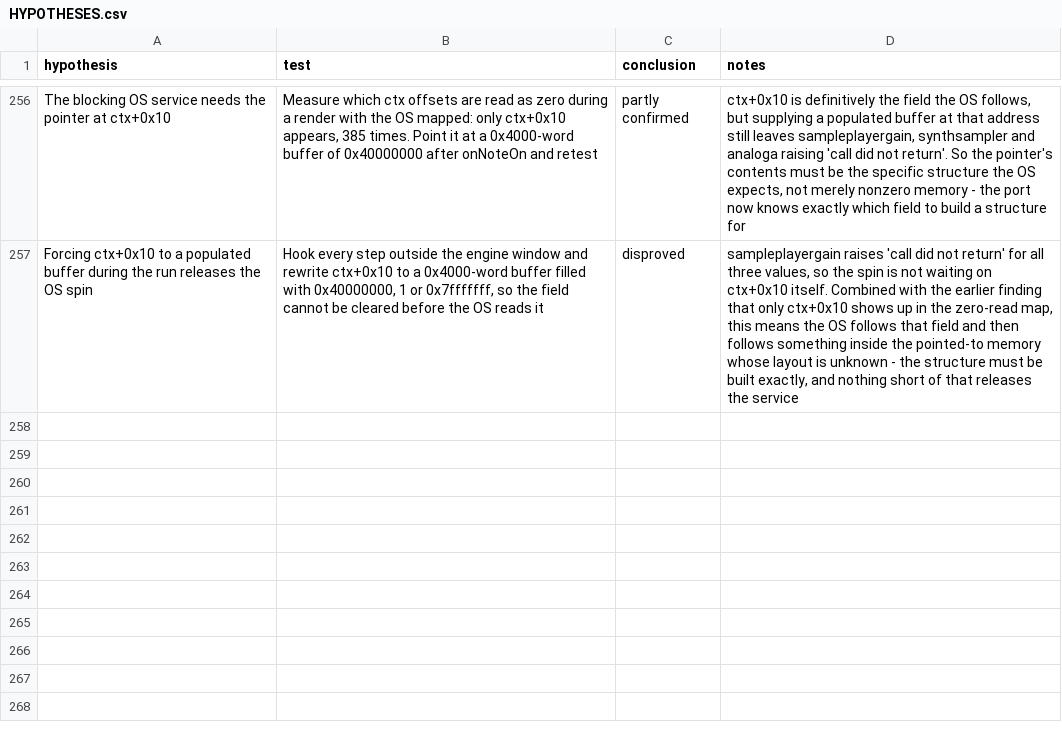
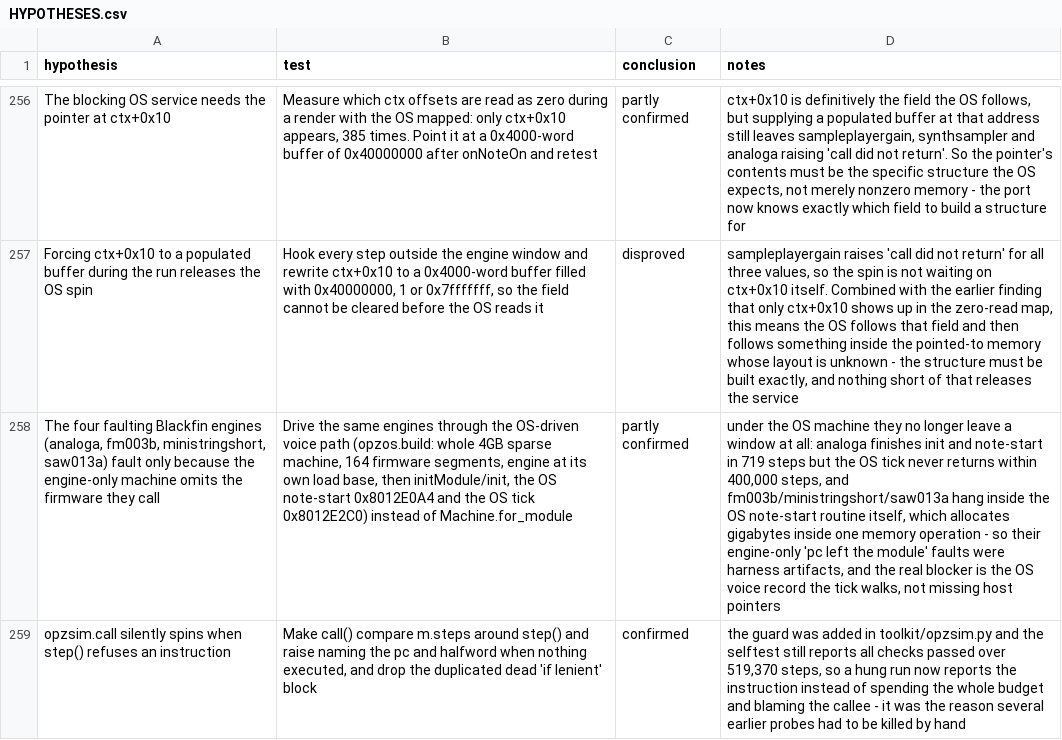
Before and after one commit to ioma8/opz-firmware-notes, a CSV file: HYPOTHESES.csv, drawn as a sheet; only a part is shown, gaps mark what is left out; the diff names each change by its address in the sheet, - before the commit and + after, or states it on an @@ line.

Commit message:
The four faulting engines fault in the engine-only machine, not in the OS

```diff
--- a/HYPOTHESES.csv
+++ b/HYPOTHESES.csv
+row 258: The four faulting Blackfin engines (analoga, fm003b, ministringshort, saw013a) fault only because the engine-only machine omits the firmware they call | Drive the same engines through the OS-driven voice path (opzos.build: whole 4GB sparse machine, 164 firmware segments, engine at its own load base, then initModule/init, the OS note-start 0x8012E0A4 and the OS tick 0x8012E2C0) instead of Machine.for_module | partly confirmed | under the OS machine they no longer leave a window at all: analoga finishes init and note-start in 719 steps but the OS tick never returns within 400,000 steps, and fm003b/ministringshort/saw013a hang inside the OS note-start routine itself, which allocates gigabytes inside one memory operation - so their engine-only 'pc left the module' faults were harness artifacts, and the real blocker is the OS voice record the tick walks, not missing host pointers
+row 259: opzsim.call silently spins when step() refuses an instruction | Make call() compare m.steps around step() and raise naming the pc and halfword when nothing executed, and drop the duplicated dead 'if lenient' block | confirmed | the guard was added in toolkit/opzsim.py and the selftest still reports all checks passed over 519,370 steps, so a hung run now reports the instruction instead of spending the whole budget and blaming the callee - it was the reason several earlier probes had to be killed by hand
```
Also changed, not shown: 1 other file.
